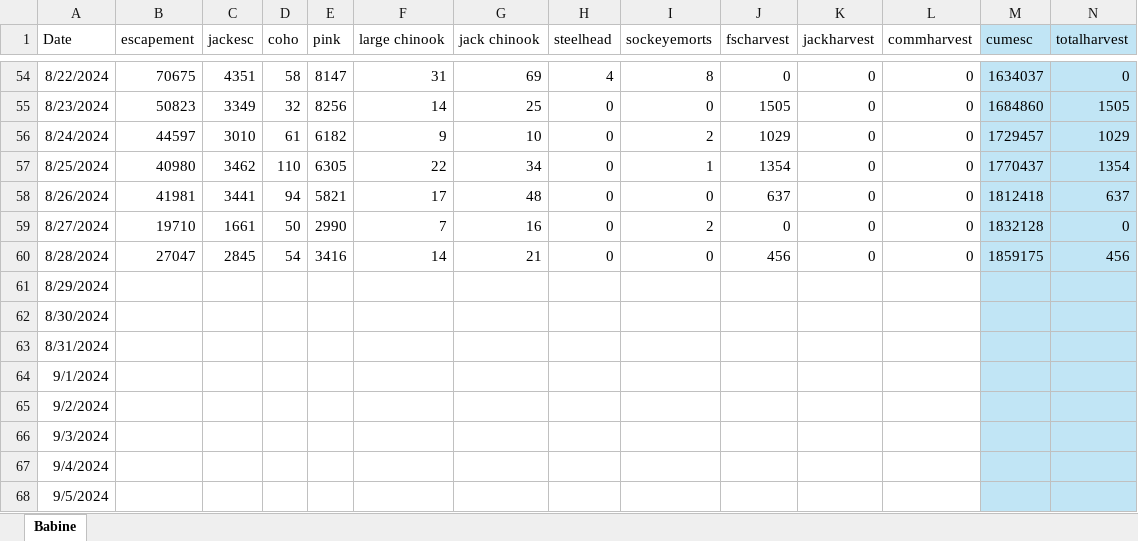
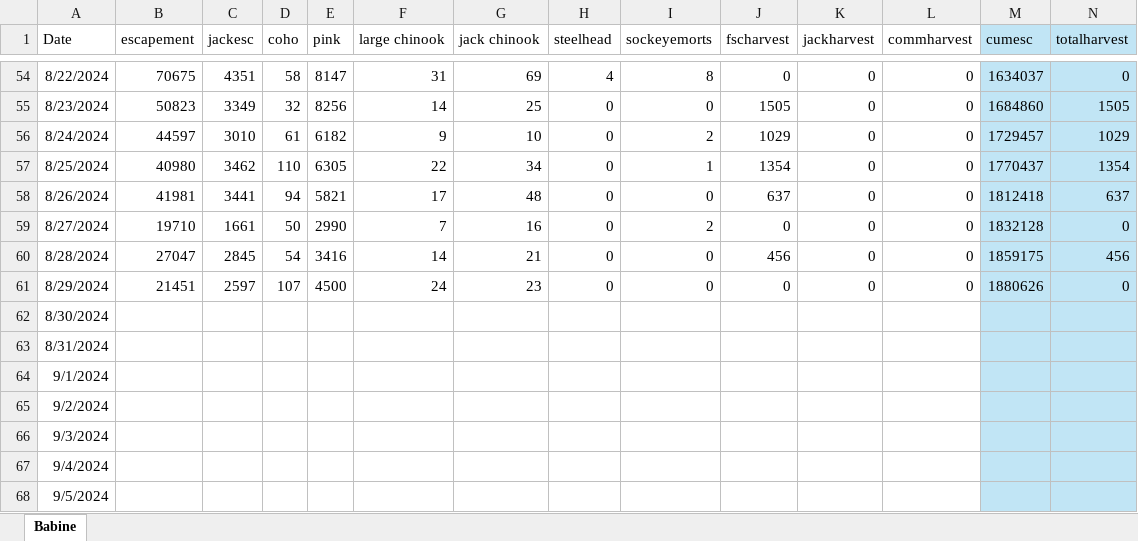
Before and after one commit to Coastland-Research/skeena-salmon-inseason-updates, an Excel workbook: data/babine data 2024.xlsx, sheet Babine, drawn as a sheet; only a part is shown, gaps mark what is left out; values as stored, in another font and other column widths than the file's, no borders; the diff covers the shown part only; the diff names each change by its address in the sheet, - before the commit and + after, or states it on an @@ line.

Commit message:
8/30 with Babine updates

```diff
--- a/data/babine data 2024.xlsx (sheet Babine)
+++ b/data/babine data 2024.xlsx (sheet Babine)
-B61 (escapement): (empty)
+B61 (escapement): 21451
-C61 (jackesc): (empty)
+C61 (jackesc): 2597
-D61 (coho): (empty)
+D61 (coho): 107
-E61 (pink): (empty)
+E61 (pink): 4500
-F61 (large chinook): (empty)
+F61 (large chinook): 24
-G61 (jack chinook): (empty)
+G61 (jack chinook): 23
-H61 (steelhead): (empty)
+H61 (steelhead): 0
-I61 (sockeyemorts): (empty)
+I61 (sockeyemorts): 0
-J61 (fscharvest): (empty)
+J61 (fscharvest): 0
-K61 (jackharvest): (empty)
+K61 (jackharvest): 0
-L61 (commharvest): (empty)
+L61 (commharvest): 0
-M61 (cumesc): (empty)
+M61 (cumesc): 1880626
-N61 (totalharvest): (empty)
+N61 (totalharvest): 0
```
Also changed, not shown: 4 edited cells elsewhere in this sheet, 17 other files.
